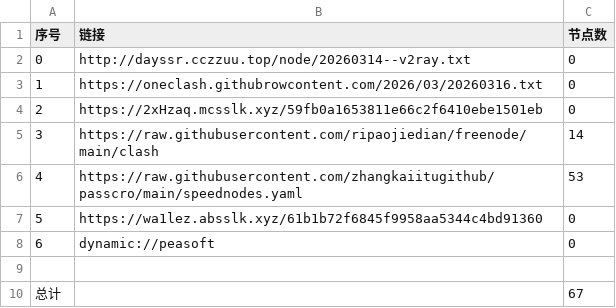
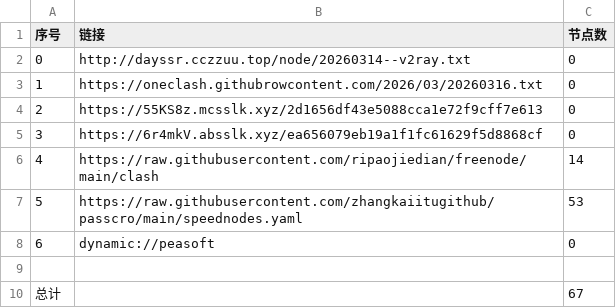
Before and after one commit to obscure1990/AutoMergePublicNodes, a CSV file: list_result.csv, drawn as a sheet; removed rows and columns are numbered as before the commit, all else as after; the diff names each change by its address in the sheet, - before the commit and + after, or states it on an @@ line.

```diff
--- a/list_result.csv
+++ b/list_result.csv
-B4 (链接): https://2xHzaq.mcsslk.xyz/59fb0a1653811e66c2f6410ebe1501eb
+B4 (链接): https://55KS8z.mcsslk.xyz/2d1656df43e5088cca1e72f9cff7e613
+row 5: 3 | https://6r4mkV.absslk.xyz/ea656079eb19a1f1fc61629f5d8868cf | 0
@@ column A (序号) renumbered between rows 6 and 7 @@
-row 7: 5 | https://wa1lez.absslk.xyz/61b1b72f6845f9958aa5344c4bd91360 | 0
```
Also changed, not shown: 19 other files.
